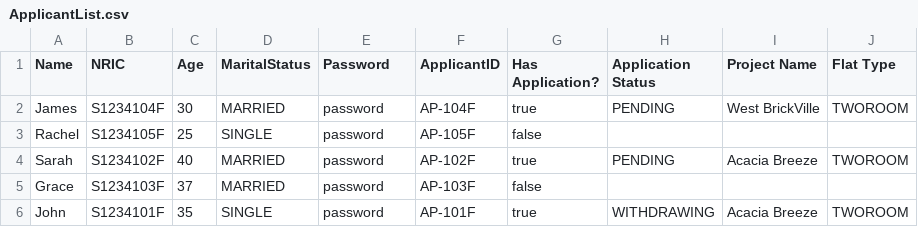
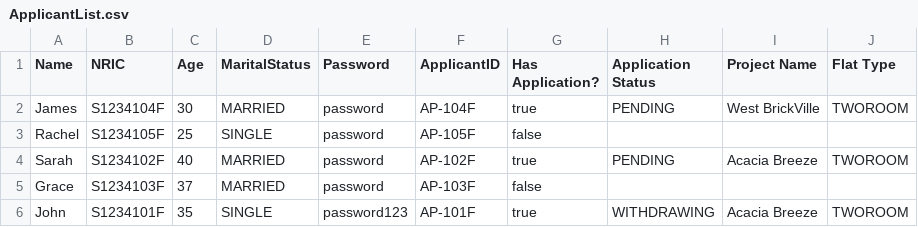
Before and after one commit to onoltde/SC2002-Group-3, a CSV file: data/ApplicantList.csv, drawn as a sheet.

Commit message:
added Change Password feature

```diff
--- a/data/ApplicantList.csv
+++ b/data/ApplicantList.csv
@@ -5,2 +5,2 @@ Sarah,S1234102F,40,MARRIED,password,AP-102F,true,PENDING,Acacia Breeze,TWOROOM
 Grace,S1234103F,37,MARRIED,password,AP-103F,false
-John,S1234101F,35,SINGLE,password,AP-101F,true,WITHDRAWING,Acacia Breeze,TWOROOM
+John,S1234101F,35,SINGLE,password123,AP-101F,true,WITHDRAWING,Acacia Breeze,TWOROOM
```
Also changed, not shown: 9 other files.
